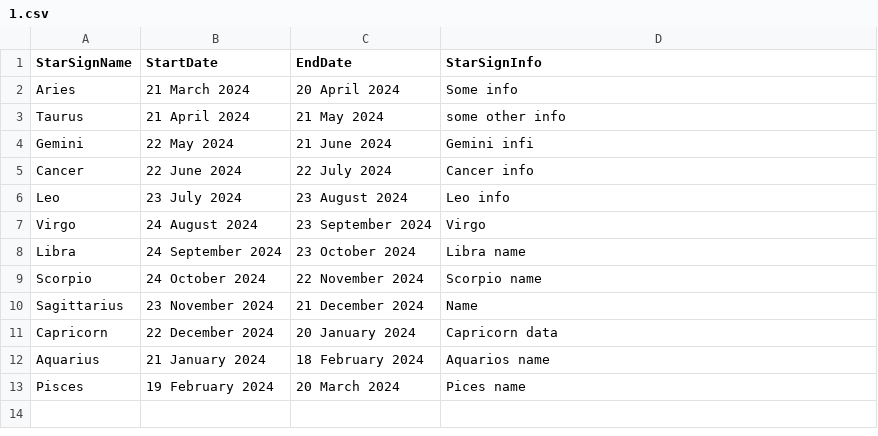
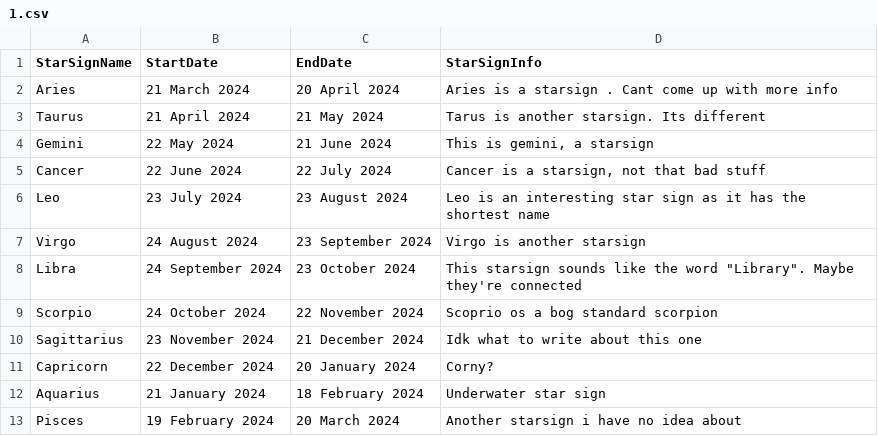
Before and after one commit to ProtoSparky/Sparky-KUB-IT-Work, a CSV file: IT2/bits/04.03.2024_exam_starsigns/SiteData/1.csv, drawn as a sheet.

```diff
--- a/IT2/bits/04.03.2024_exam_starsigns/SiteData/1.csv
+++ b/IT2/bits/04.03.2024_exam_starsigns/SiteData/1.csv
@@ -1,13 +1,13 @@
 StarSignName;" StartDate";" EndDate";" StarSignInfo"
-Aries;21 March 2024;20 April 2024;" Some info"
-Taurus;21 April 2024;21 May 2024;" some other info"
-Gemini;22 May 2024;21 June 2024;" Gemini infi"
-Cancer;22 June 2024;22 July 2024;" Cancer info "
-Leo;23 July 2024;23 August 2024;" Leo info"
-Virgo;24 August 2024;23 September 2024;" Virgo"
-Libra;24 September 2024;23 October 2024;" Libra name"
-Scorpio;24 October 2024;22 November 2024;" Scorpio name"
-Sagittarius;23 November 2024;21 December 2024;" Name"
-Capricorn;22 December 2024;20 January 2024;" Capricorn data"
-Aquarius;21 January 2024;18 February 2024;" Aquarios name"
-Pisces;19 February 2024;20 March 2024;" Pices name"
+Aries;21 March 2024;20 April 2024;Aries is a starsign . Cant come up with more info
+Taurus;21 April 2024;21 May 2024;" Tarus is another starsign. Its different"
+Gemini;22 May 2024;21 June 2024;" This is gemini, a starsign"
+Cancer;22 June 2024;22 July 2024;" Cancer is a starsign, not that bad stuff"
+Leo;23 July 2024;23 August 2024;Leo is an interesting star sign as it has the shortest name
+Virgo;24 August 2024;23 September 2024;" Virgo is another starsign"
+Libra;24 September 2024;23 October 2024;" This starsign sounds like the word ""Library"". Maybe they're connected"
+Scorpio;24 October 2024;22 November 2024;" Scoprio os a bog standard scorpion"
+Sagittarius;23 November 2024;21 December 2024;Idk what to  write about this one
+Capricorn;22 December 2024;20 January 2024;" Corny? "
+Aquarius;21 January 2024;18 February 2024;" Underwater star sign"
+Pisces;19 February 2024;20 March 2024;" Another starsign i have no idea about"
```
Also changed, not shown: 14 other files.
